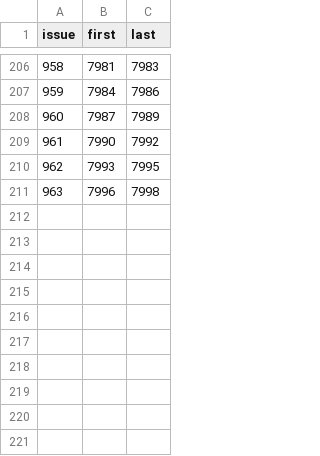
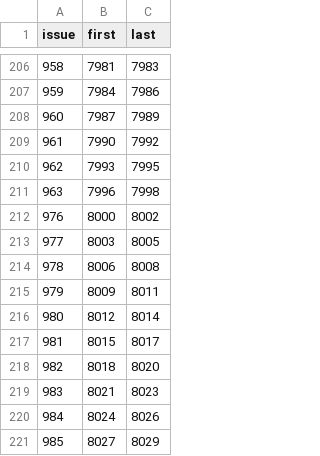
Before and after one commit to Gleb302596555/openbfme-godot, a TSV file: docs/stops.d/RESERVED.tsv, drawn as a sheet; only a part is shown, gaps mark what is left out.

```diff
--- a/docs/stops.d/RESERVED.tsv
+++ b/docs/stops.d/RESERVED.tsv
@@ -211 +211,11 @@ issue	first	last
 963	7996	7998
+976	8000	8002
+977	8003	8005
+978	8006	8008
+979	8009	8011
+980	8012	8014
+981	8015	8017
+982	8018	8020
+983	8021	8023
+984	8024	8026
+985	8027	8029
```
